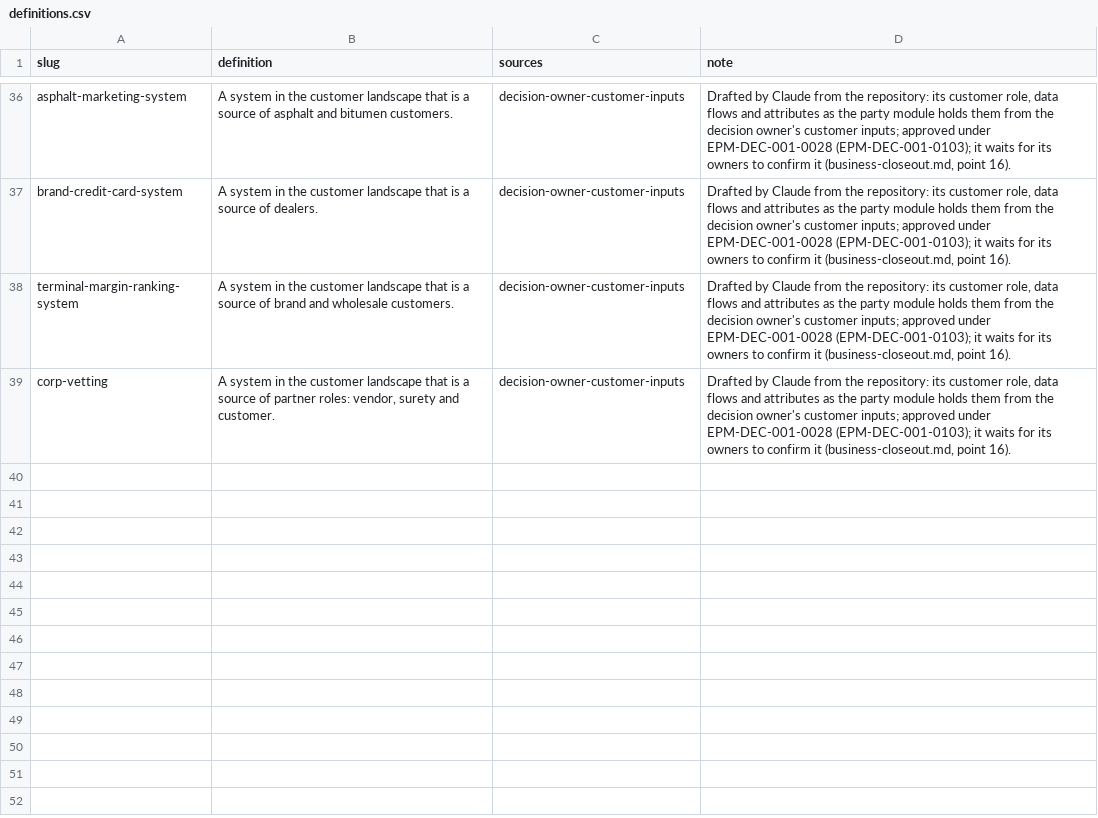
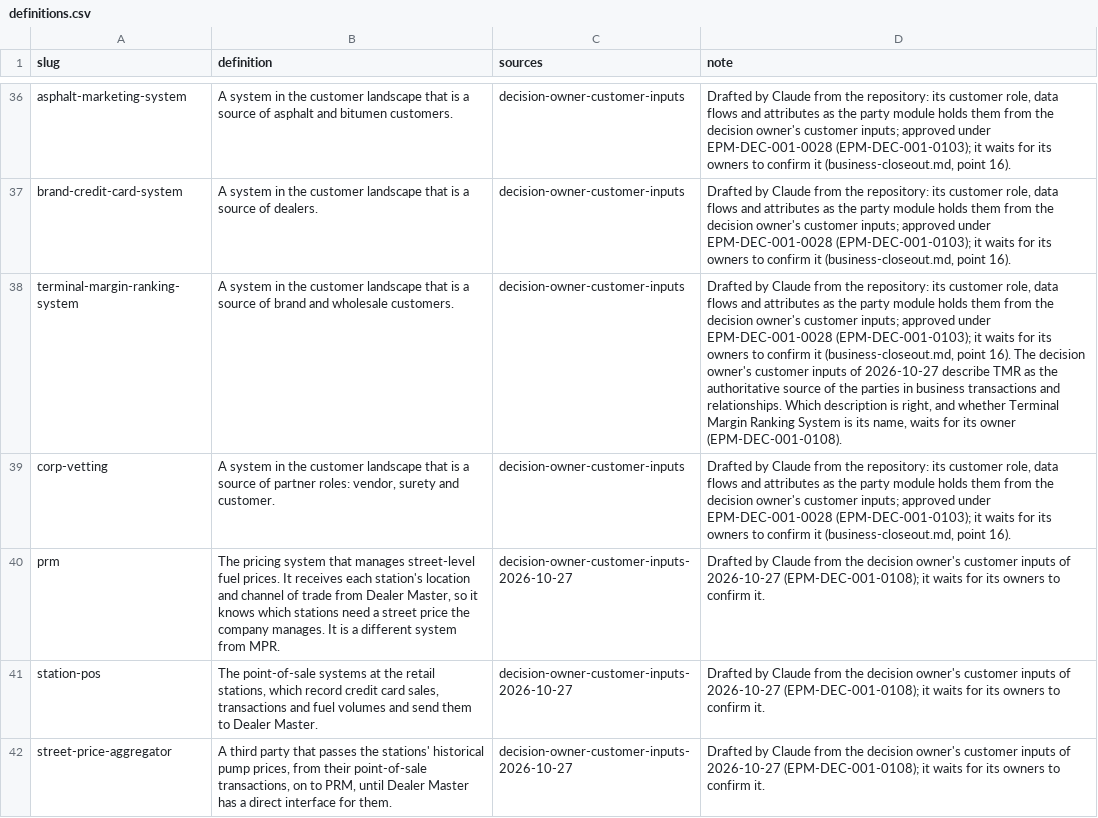
Before and after one commit to aadehamid/enterprise-performance-model, a CSV file: business_architecture/ontology/party/definitions.csv, drawn as a sheet; only a part is shown, gaps mark what is left out; the diff covers the shown part only; the diff names each change by its address in the sheet, - before the commit and + after, or states it on an @@ line.

```diff
--- a/business_architecture/ontology/party/definitions.csv
+++ b/business_architecture/ontology/party/definitions.csv
-D38 (note): …point 16).
+D38 (note): …point 16). The decision owner's customer inputs of 2026-10-27 describe TMR as the authoritative source of the parties in business transactions and relationships. Which description is right, and whether Terminal Margin Ranking System is its name, waits for its owner (EPM-DEC-001-0108).
+row 40: prm | The pricing system that manages street-level fuel prices. It receives each station's location and channel of trade from Dealer Master, so it knows which stations need a street price the company manages. It is a different system from MPR. | decision-owner-customer-inputs-2026-10-27 | Drafted by Claude from the decision owner's customer inputs of 2026-10-27 (EPM-DEC-001-0108); it waits for its owners to confirm it.
+row 41: station-pos | The point-of-sale systems at the retail stations, which record credit card sales, transactions and fuel volumes and send them to Dealer Master. | decision-owner-customer-inputs-2026-10-27 | Drafted by Claude from the decision owner's customer inputs of 2026-10-27 (EPM-DEC-001-0108); it waits for its owners to confirm it.
+row 42: street-price-aggregator | A third party that passes the stations' historical pump prices, from their point-of-sale transactions, on to PRM, until Dealer Master has a direct interface for them. | decision-owner-customer-inputs-2026-10-27 | Drafted by Claude from the decision owner's customer inputs of 2026-10-27 (EPM-DEC-001-0108); it waits for its owners to confirm it.
```
Also changed, not shown: 5 added rows and 5 edited cells elsewhere in this file, business_architecture/ontology/party/code-lists.csv, business_architecture/ontology/party/data-flows.csv, 7 other files.
